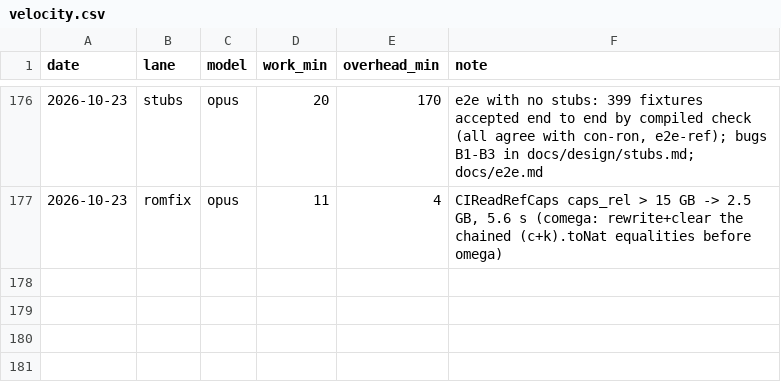
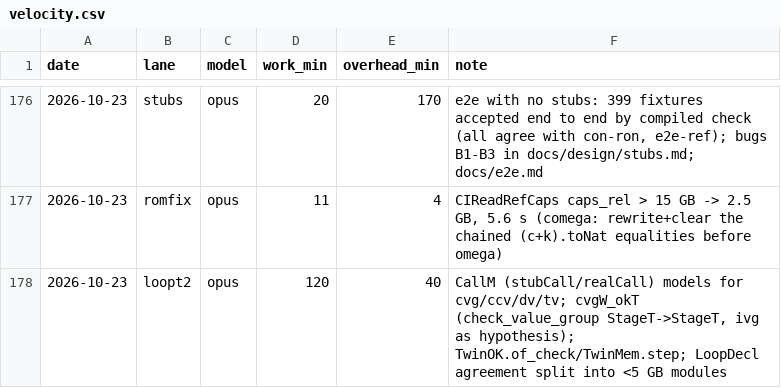
Before and after one commit to leanprover/con-agua, a CSV file: docs/velocity.csv, drawn as a sheet; only a part is shown, gaps mark what is left out.

```diff
--- a/docs/velocity.csv
+++ b/docs/velocity.csv
@@ -177 +177,2 @@ date,lane,model,work_min,overhead_min,note
 2026-10-23,romfix,opus,11,4,"CIReadRefCaps caps_rel > 15 GB -> 2.5 GB, 5.6 s (comega: rewrite+clear the chained (c+k).toNat equalities before omega)"
+2026-10-23,loopt2,opus,120,40,"CallM (stubCall/realCall) models for cvg/ccv/dv/tv; cvgW_okT (check_value_group StageT->StageT, ivg as hypothesis); TwinOK.of_check/TwinMem.step; LoopDecl agreement split into <5 GB modules"
```
Also changed, not shown: 1 other file.
